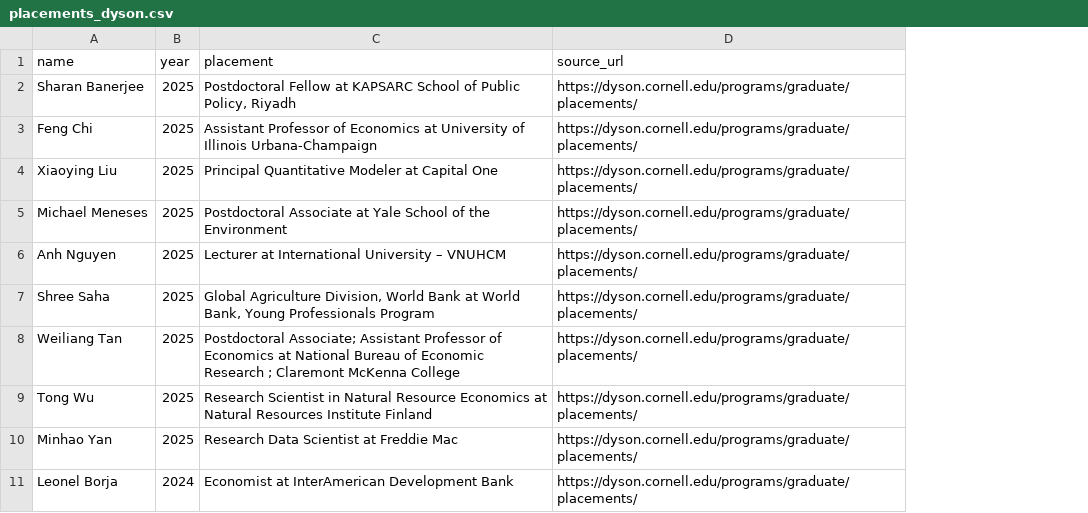
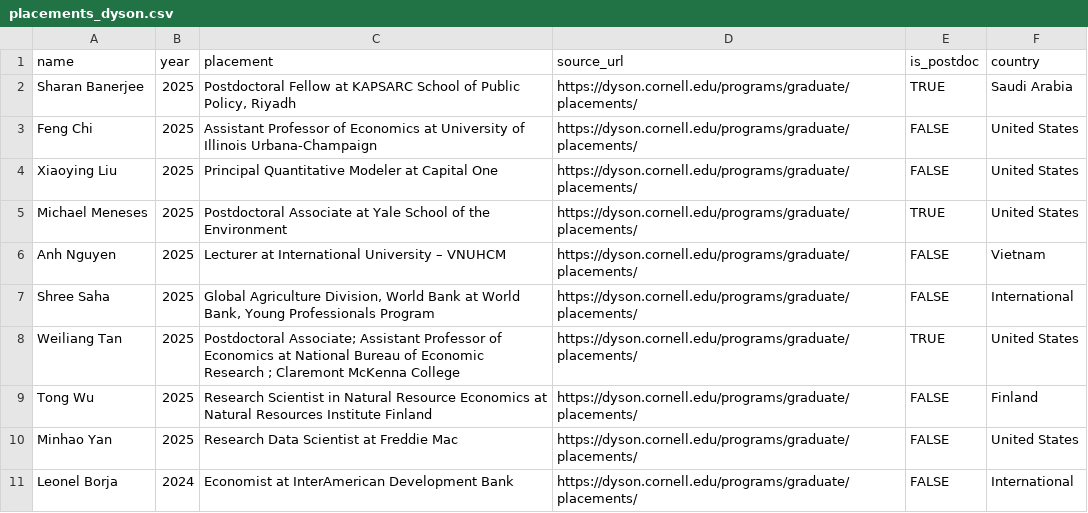
Before and after one commit to ArielOrtizBobea/aem7010-ai, a CSV file: data/placements_dyson.csv, drawn as a sheet; only a part is shown; the diff names each change by its address in the sheet, - before the commit and + after, or states it on an @@ line.

Commit message:
ad hoc change to country of origin

```diff
--- a/data/placements_dyson.csv
+++ b/data/placements_dyson.csv
+column E (is_postdoc), rows 2-11: TRUE | FALSE | FALSE | TRUE | FALSE | FALSE | TRUE | FALSE | FALSE | FALSE
+column F (country), rows 2-11: Saudi Arabia | United States | United States | United States | Vietnam | International | United States | Finland | United States | International
```
Also changed, not shown: 1 other file.
